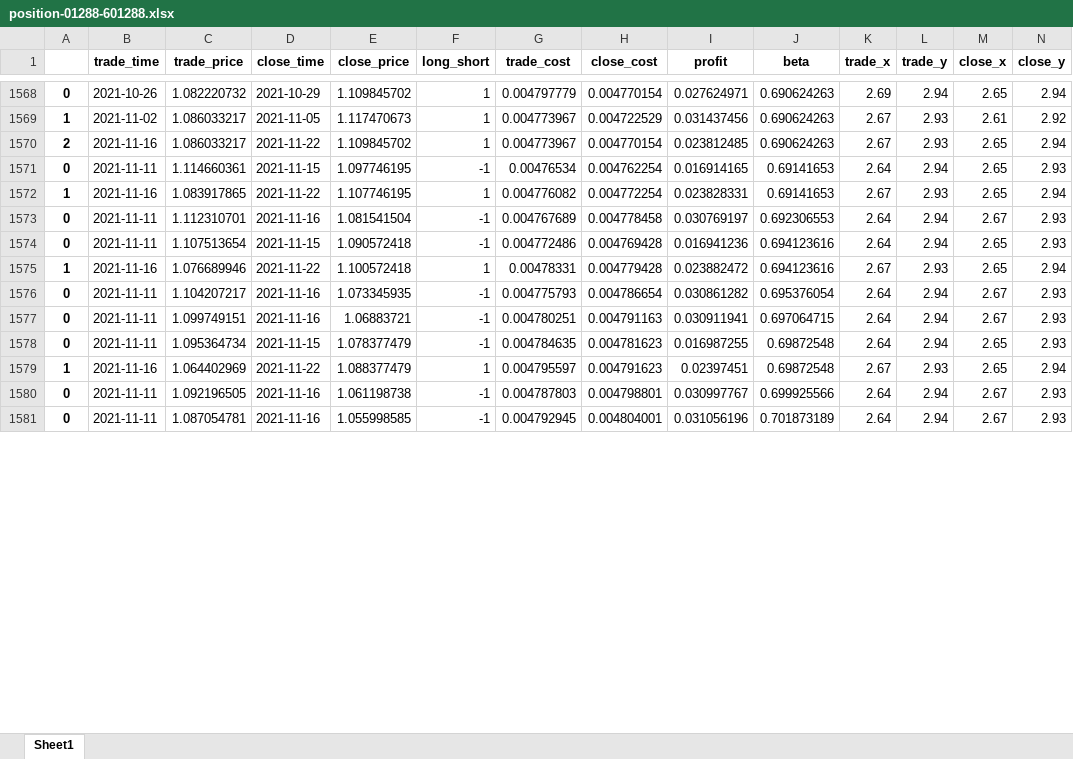
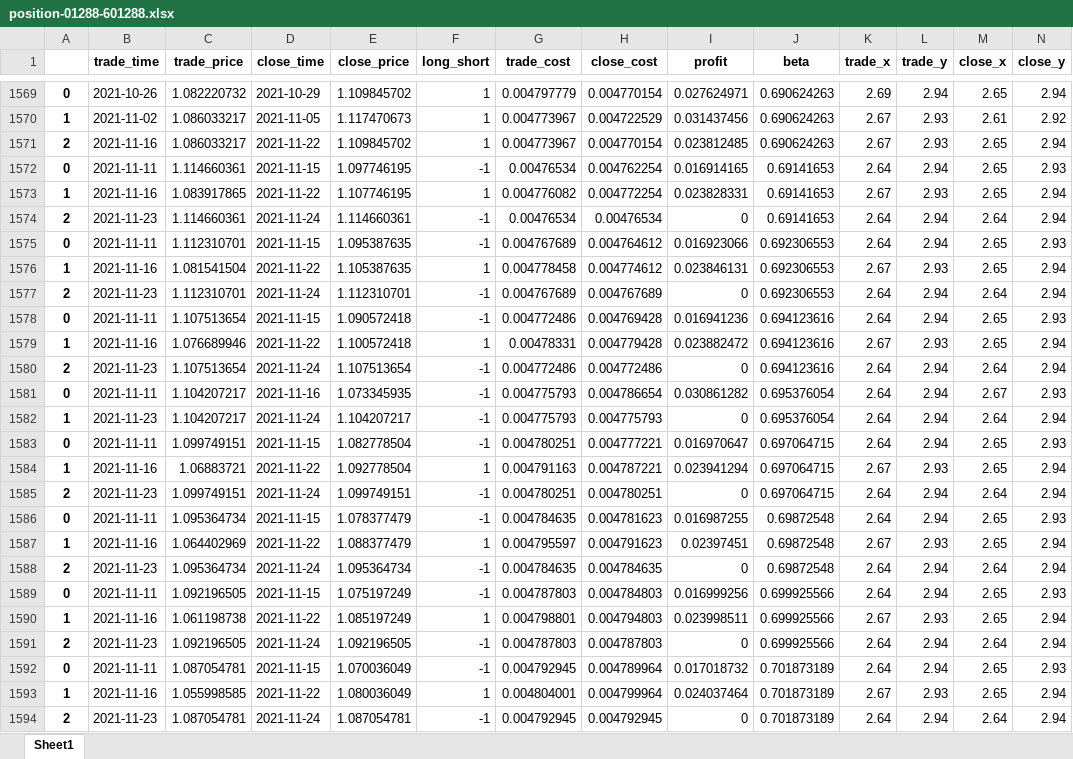
Before and after one commit to quanttrade/product, an Excel workbook: s60_signal/position-01288-601288.xlsx, sheet Sheet1, drawn as a sheet; only a part is shown, gaps mark what is left out; values as stored, in another font and other column widths than the file's, no borders; addresses are those after the commit; rows hold the shown columns only; the diff covers the shown part only; the diff names each change by its address in the sheet, - before the commit and + after, or states it on an @@ line.

```diff
--- a/s60_signal/position-01288-601288.xlsx (sheet Sheet1)
+++ b/s60_signal/position-01288-601288.xlsx (sheet Sheet1)
+row 1574: 2 | 2021-11-23 | 1.114660361 | 2021-11-24 | 1.114660361 | -1 | 0.00476534 | 0.00476534 | 0 | 0.69141653 | 2.64 | 2.94 | 2.64 | 2.94
-D1575 (close_time): 2021-11-16
+D1575 (close_time): 2021-11-15
-E1575 (close_price): 1.081541504
+E1575 (close_price): 1.095387635
-H1575 (close_cost): 0.004778458
+H1575 (close_cost): 0.004764612
-I1575 (profit): 0.030769197
+I1575 (profit): 0.016923066
-M1575 (close_x): 2.67
+M1575 (close_x): 2.65
+row 1576: 1 | 2021-11-16 | 1.081541504 | 2021-11-22 | 1.105387635 | 1 | 0.004778458 | 0.004774612 | 0.023846131 | 0.692306553 | 2.67 | 2.93 | 2.65 | 2.94
+row 1577: 2 | 2021-11-23 | 1.112310701 | 2021-11-24 | 1.112310701 | -1 | 0.004767689 | 0.004767689 | 0 | 0.692306553 | 2.64 | 2.94 | 2.64 | 2.94
+row 1580: 2 | 2021-11-23 | 1.107513654 | 2021-11-24 | 1.107513654 | -1 | 0.004772486 | 0.004772486 | 0 | 0.694123616 | 2.64 | 2.94 | 2.64 | 2.94
+row 1582: 1 | 2021-11-23 | 1.104207217 | 2021-11-24 | 1.104207217 | -1 | 0.004775793 | 0.004775793 | 0 | 0.695376054 | 2.64 | 2.94 | 2.64 | 2.94
-D1583 (close_time): 2021-11-16
+D1583 (close_time): 2021-11-15
-E1583 (close_price): 1.06883721
+E1583 (close_price): 1.082778504
-H1583 (close_cost): 0.004791163
+H1583 (close_cost): 0.004777221
-I1583 (profit): 0.030911941
+I1583 (profit): 0.016970647
-M1583 (close_x): 2.67
+M1583 (close_x): 2.65
+row 1584: 1 | 2021-11-16 | 1.06883721 | 2021-11-22 | 1.092778504 | 1 | 0.004791163 | 0.004787221 | 0.023941294 | 0.697064715 | 2.67 | 2.93 | 2.65 | 2.94
+row 1585: 2 | 2021-11-23 | 1.099749151 | 2021-11-24 | 1.099749151 | -1 | 0.004780251 | 0.004780251 | 0 | 0.697064715 | 2.64 | 2.94 | 2.64 | 2.94
+row 1588: 2 | 2021-11-23 | 1.095364734 | 2021-11-24 | 1.095364734 | -1 | 0.004784635 | 0.004784635 | 0 | 0.69872548 | 2.64 | 2.94 | 2.64 | 2.94
-D1589 (close_time): 2021-11-16
+D1589 (close_time): 2021-11-15
-E1589 (close_price): 1.061198738
+E1589 (close_price): 1.075197249
-H1589 (close_cost): 0.004798801
+H1589 (close_cost): 0.004784803
-I1589 (profit): 0.030997767
+I1589 (profit): 0.016999256
-M1589 (close_x): 2.67
+M1589 (close_x): 2.65
+row 1590: 1 | 2021-11-16 | 1.061198738 | 2021-11-22 | 1.085197249 | 1 | 0.004798801 | 0.004794803 | 0.023998511 | 0.699925566 | 2.67 | 2.93 | 2.65 | 2.94
+row 1591: 2 | 2021-11-23 | 1.092196505 | 2021-11-24 | 1.092196505 | -1 | 0.004787803 | 0.004787803 | 0 | 0.699925566 | 2.64 | 2.94 | 2.64 | 2.94
-D1592 (close_time): 2021-11-16
+D1592 (close_time): 2021-11-15
-E1592 (close_price): 1.055998585
+E1592 (close_price): 1.070036049
-H1592 (close_cost): 0.004804001
+H1592 (close_cost): 0.004789964
-I1592 (profit): 0.031056196
+I1592 (profit): 0.017018732
-M1592 (close_x): 2.67
+M1592 (close_x): 2.65
+row 1593: 1 | 2021-11-16 | 1.055998585 | 2021-11-22 | 1.080036049 | 1 | 0.004804001 | 0.004799964 | 0.024037464 | 0.701873189 | 2.67 | 2.93 | 2.65 | 2.94
+row 1594: 2 | 2021-11-23 | 1.087054781 | 2021-11-24 | 1.087054781 | -1 | 0.004792945 | 0.004792945 | 0 | 0.701873189 | 2.64 | 2.94 | 2.64 | 2.94
```
Also changed, not shown: 24 added rows and 52 edited cells elsewhere in this sheet, s60_signal/position-00358-600362.xlsx, s60_signal/position-01157-000157.xlsx, 57 other files.
